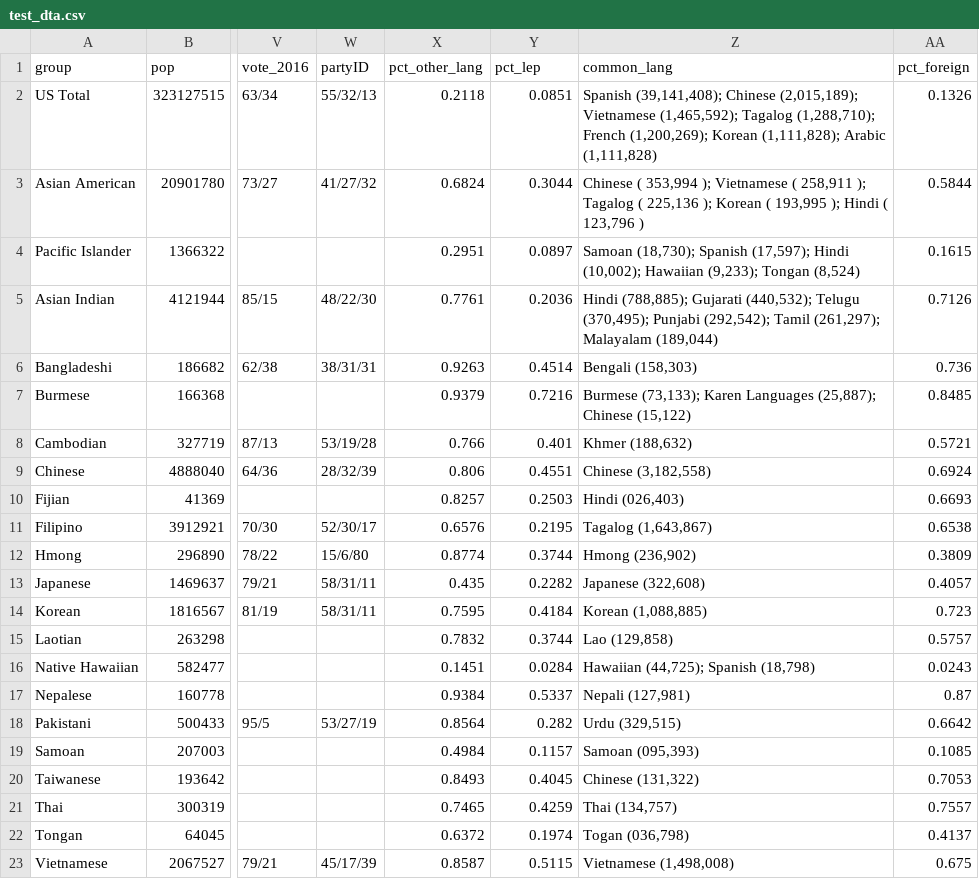
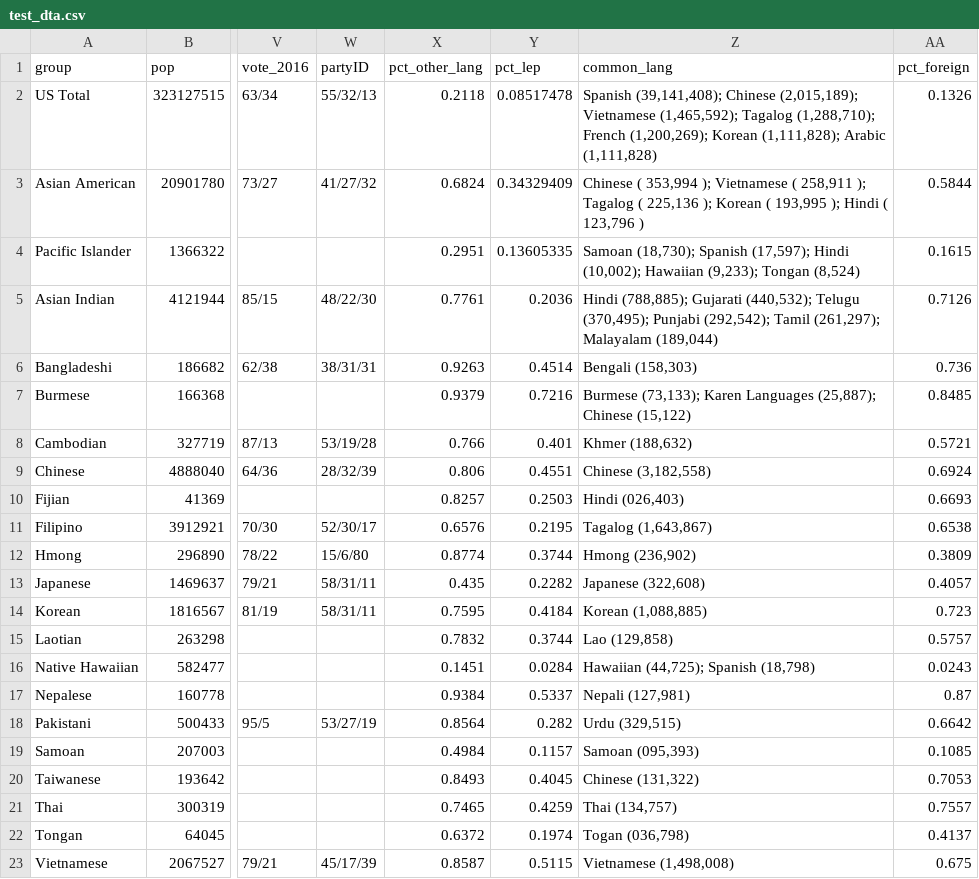
Before and after one commit to AAPIData/raw_data, a CSV file: data_factsheets/test_dta.csv, drawn as a sheet; only a part is shown, gaps mark what is left out; the diff names each change by its address in the sheet, - before the commit and + after, or states it on an @@ line.

Commit message:
update US total, AAPI average from factfinder tables

```diff
--- a/data_factsheets/test_dta.csv
+++ b/data_factsheets/test_dta.csv
-Y2 (pct_lep): 0.0851
+Y2 (pct_lep): 0.08517478
-Y3 (pct_lep): 0.3044
+Y3 (pct_lep): 0.34329409
-Y4 (pct_lep): 0.0897
+Y4 (pct_lep): 0.13605335
```
Also changed, not shown: 1 other file.
